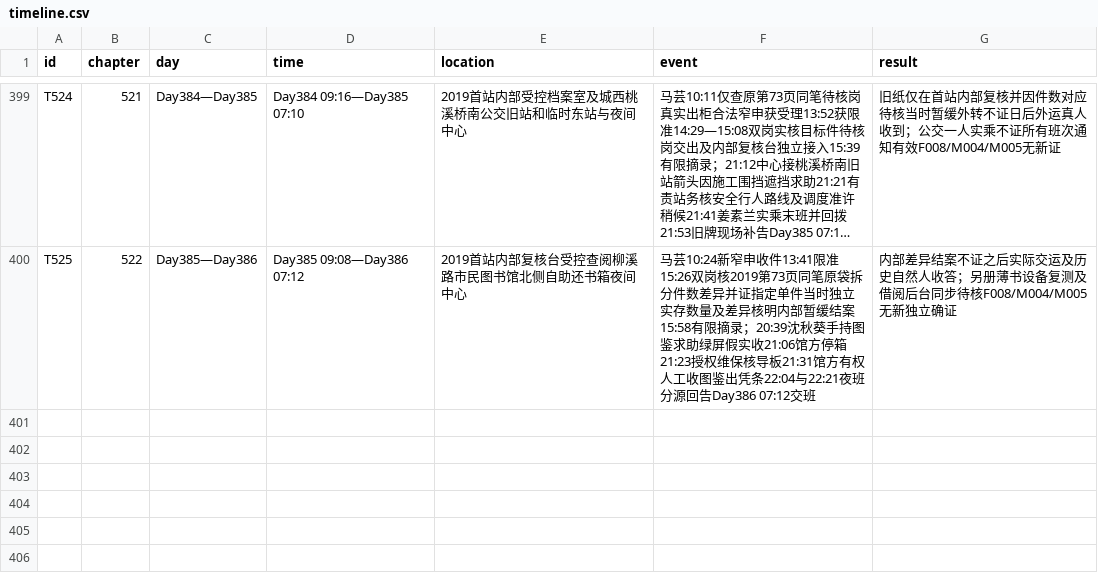
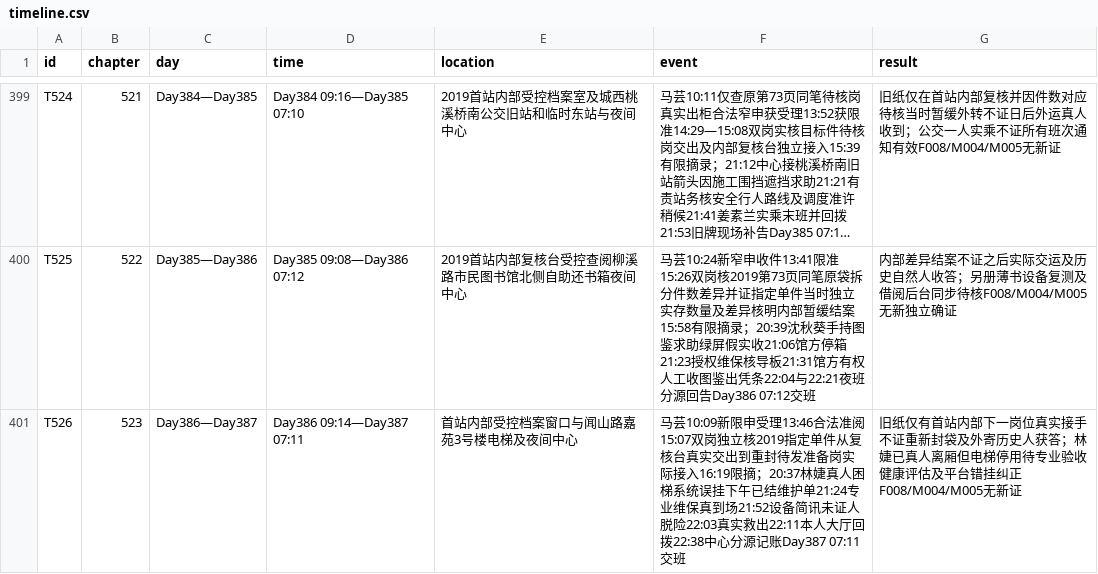
Before and after one commit to GcMin/fanqie-novel, a CSV file: memory/timeline.csv, drawn as a sheet; only a part is shown, gaps mark what is left out; long unchanged cells end in …; the diff names each change by its address in the sheet, - before the commit and + after, or states it on an @@ line.

Commit message:
audit: independently review, verify and stage chapter 523 with memory and QA

```diff
--- a/memory/timeline.csv
+++ b/memory/timeline.csv
+row 401: T526 | 523 | Day386—Day387 | Day386 09:14—Day387 07:11 | 首站内部受控档案窗口与闻山路嘉苑3号楼电梯及夜间中心 | 马芸10:09新限申受理13:46合法准阅15:07双岗独立核2019指定单件从复核台真实交出到重封待发准备岗实际接入16:19限摘；20:37林婕真人困梯系统误挂下午已结维护单21:24专业维保真到场21:52设备简讯未证人脱险22:03真实救出22:11本人大厅回拨22:38中心分源记账Day387 07:11交班 | 旧纸仅有首站内部下一岗位真实接手不证重新封袋及外寄历史人获答；林婕已真人离厢但电梯停用待专业验收健康评估及平台错挂纠正F008/M004/M005无新证
```
Also changed, not shown: memory/foreshadowing.csv, plans/chapter_plan.csv, 11 other files.
